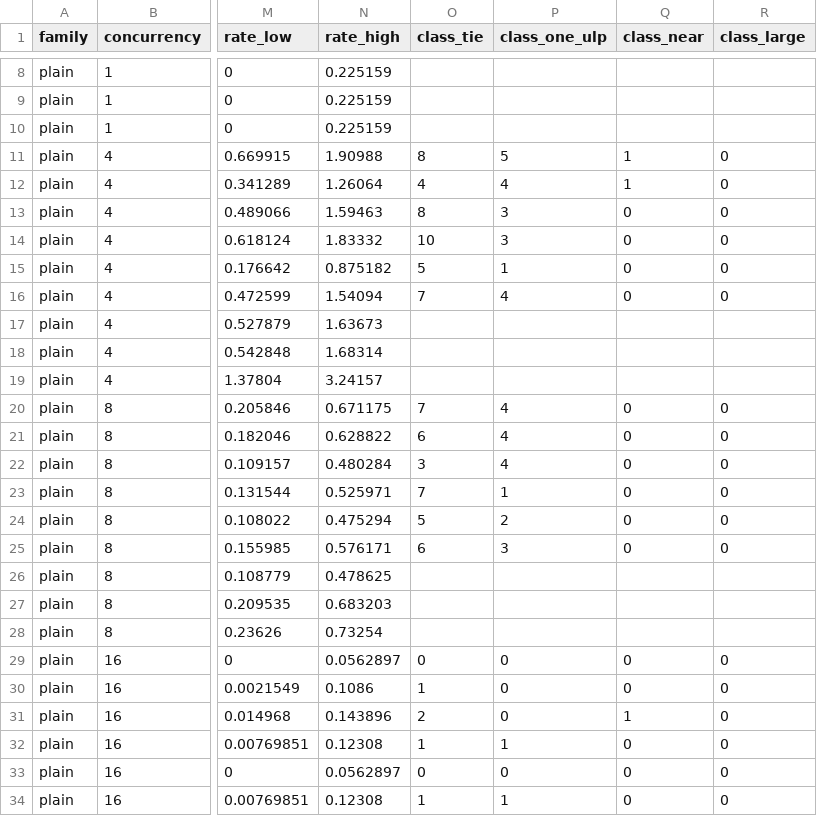
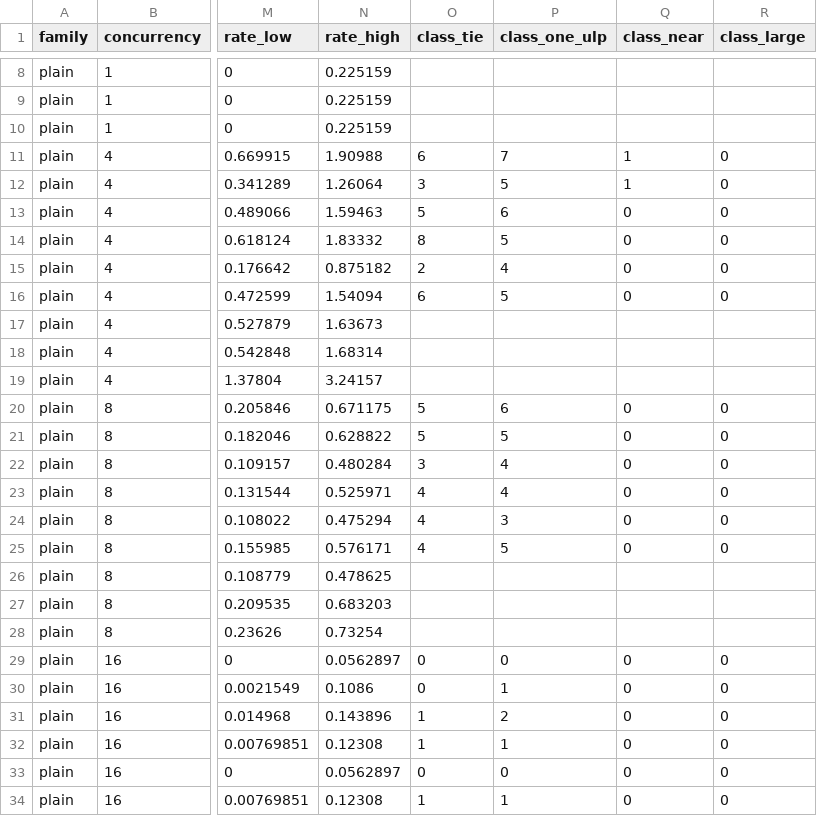
Before and after one commit to SamMausberg/verified-progress, a CSV file: evidence/certified_head/served/equality.csv, drawn as a sheet; only a part is shown, gaps mark what is left out; the diff covers the shown part only; the diff names each change by its address in the sheet, - before the commit and + after, or states it on an @@ line.

```diff
--- a/evidence/certified_head/served/equality.csv
+++ b/evidence/certified_head/served/equality.csv
-O11 (class_tie): 8
+O11 (class_tie): 6
-P11 (class_one_ulp): 5
+P11 (class_one_ulp): 7
-O12 (class_tie): 4
+O12 (class_tie): 3
-P12 (class_one_ulp): 4
+P12 (class_one_ulp): 5
-O13 (class_tie): 8
+O13 (class_tie): 5
-P13 (class_one_ulp): 3
+P13 (class_one_ulp): 6
-O14 (class_tie): 10
+O14 (class_tie): 8
-P14 (class_one_ulp): 3
+P14 (class_one_ulp): 5
-O15 (class_tie): 5
+O15 (class_tie): 2
-P15 (class_one_ulp): 1
+P15 (class_one_ulp): 4
-O16 (class_tie): 7
+O16 (class_tie): 6
-P16 (class_one_ulp): 4
+P16 (class_one_ulp): 5
-O20 (class_tie): 7
+O20 (class_tie): 5
-P20 (class_one_ulp): 4
+P20 (class_one_ulp): 6
-O21 (class_tie): 6
+O21 (class_tie): 5
-P21 (class_one_ulp): 4
+P21 (class_one_ulp): 5
-O23 (class_tie): 7
+O23 (class_tie): 4
-P23 (class_one_ulp): 1
+P23 (class_one_ulp): 4
-O24 (class_tie): 5
+O24 (class_tie): 4
-P24 (class_one_ulp): 2
+P24 (class_one_ulp): 3
-O25 (class_tie): 6
+O25 (class_tie): 4
-P25 (class_one_ulp): 3
+P25 (class_one_ulp): 5
-O30 (class_tie): 1
+O30 (class_tie): 0
-P30 (class_one_ulp): 0
+P30 (class_one_ulp): 1
-O31 (class_tie): 2
+O31 (class_tie): 1
-P31 (class_one_ulp): 0
+P31 (class_one_ulp): 2
-Q31 (class_near): 1
+Q31 (class_near): 0
```
Also changed, not shown: 78 edited cells elsewhere in this file, evidence/certified_head/served/classes.csv, evidence/certified_head/served/drain_579ae7ce.csv, 10 other files.
